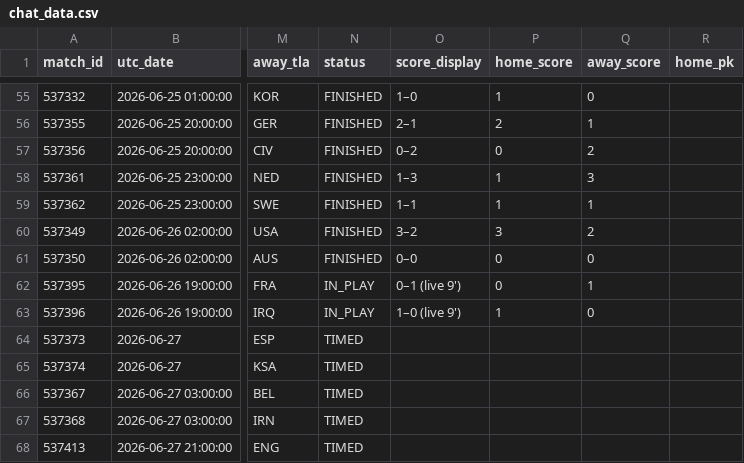
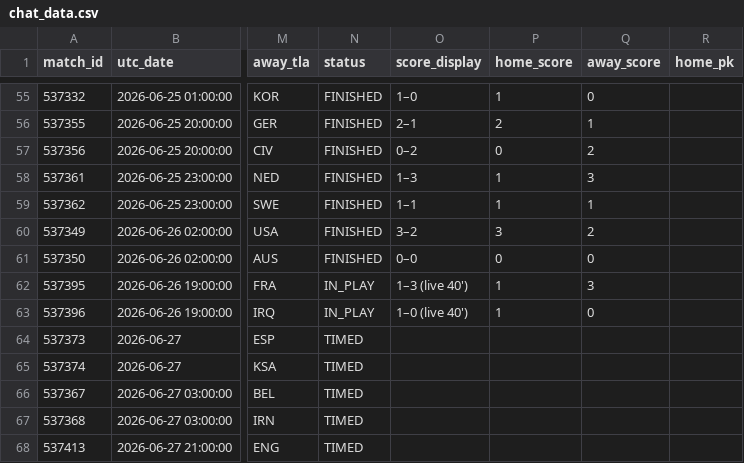
Before and after one commit to smach/worldcup26, a CSV file: data/chat_data.csv, drawn as a sheet; only a part is shown, gaps mark what is left out; the diff names each change by its address in the sheet, - before the commit and + after, or states it on an @@ line.

```diff
--- a/data/chat_data.csv
+++ b/data/chat_data.csv
-O62 (score_display): 0–1 (live 9')
+O62 (score_display): 1–3 (live 40')
-P62 (home_score): 0
+P62 (home_score): 1
-Q62 (away_score): 1
+Q62 (away_score): 3
-O63 (score_display): 1–0 (live 9')
+O63 (score_display): 1–0 (live 40')
```
Also changed, not shown: 6 other files.
